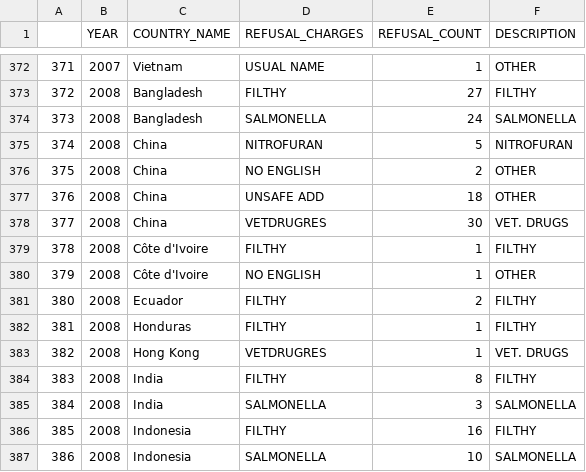
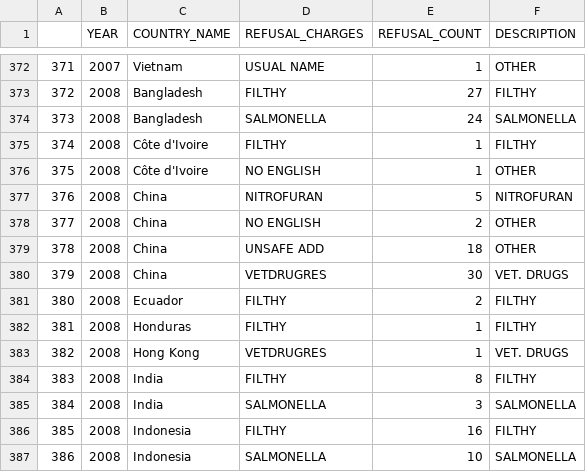
Before and after one commit to iwensu0313/aqculture-data, a CSV file: data/output/shrimp_refuse_bar.csv, drawn as a sheet; only a part is shown, gaps mark what is left out; the diff covers the shown part only.

```diff
--- a/data/output/shrimp_refuse_bar.csv
+++ b/data/output/shrimp_refuse_bar.csv
@@ -374,8 +374,8 @@
 "373",2008,"Bangladesh","SALMONELLA",24,"SALMONELLA"
-"374",2008,"China","NITROFURAN",5,"NITROFURAN"
-"375",2008,"China","NO ENGLISH",2,"OTHER"
-"376",2008,"China","UNSAFE ADD",18,"OTHER"
-"377",2008,"China","VETDRUGRES",30,"VET. DRUGS"
-"378",2008,"Côte d'Ivoire","FILTHY",1,"FILTHY"
-"379",2008,"Côte d'Ivoire","NO ENGLISH",1,"OTHER"
+"374",2008,"Côte d'Ivoire","FILTHY",1,"FILTHY"
+"375",2008,"Côte d'Ivoire","NO ENGLISH",1,"OTHER"
+"376",2008,"China","NITROFURAN",5,"NITROFURAN"
+"377",2008,"China","NO ENGLISH",2,"OTHER"
+"378",2008,"China","UNSAFE ADD",18,"OTHER"
+"379",2008,"China","VETDRUGRES",30,"VET. DRUGS"
 "380",2008,"Ecuador","FILTHY",2,"FILTHY"
```
Also changed, not shown: 52 edited cells elsewhere in this file, data/output/shrimp_refuse_map.csv, 20 other files.
